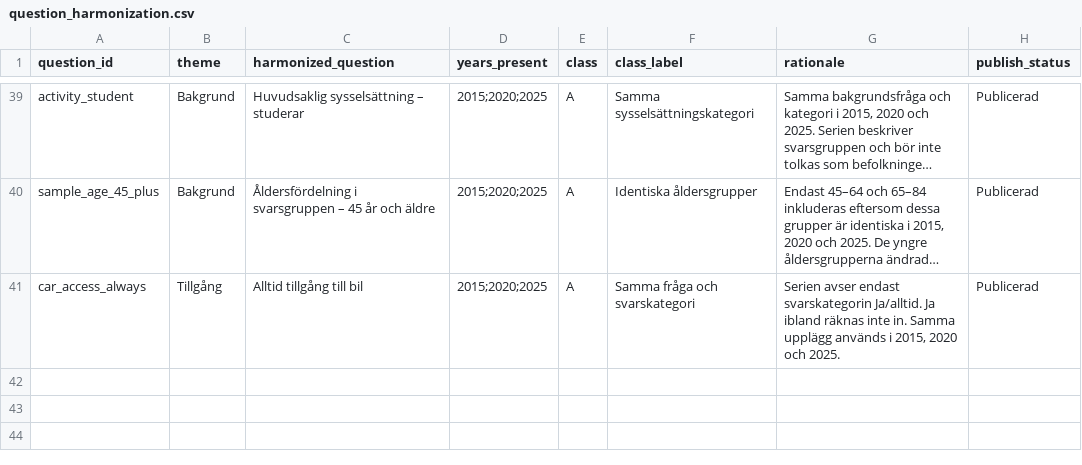
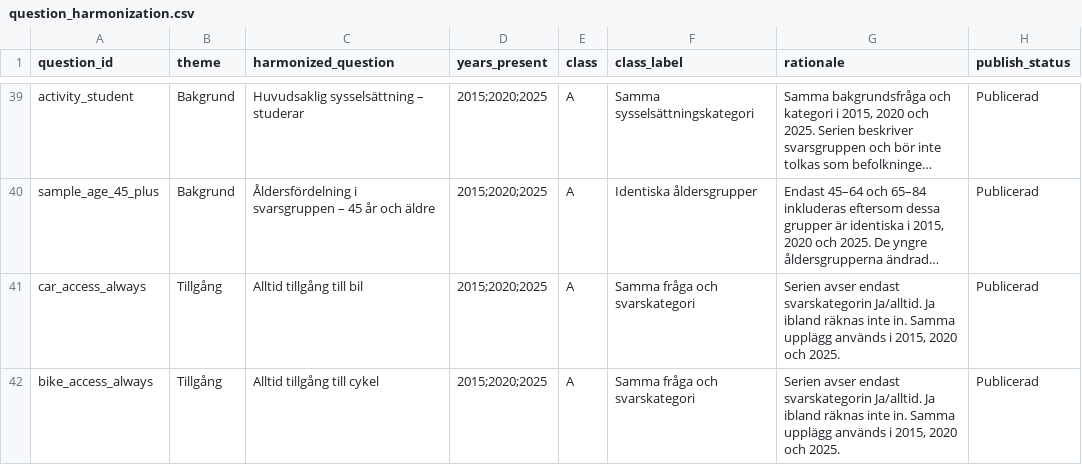
Before and after one commit to Lulea-statistik/resvanor-lulea, a CSV file: docs/data/question_harmonization.csv, drawn as a sheet; only a part is shown, gaps mark what is left out; long unchanged cells end in …; the diff names each change by its address in the sheet, - before the commit and + after, or states it on an @@ line.

Commit message:
Register always bicycle access series

```diff
--- a/docs/data/question_harmonization.csv
+++ b/docs/data/question_harmonization.csv
+row 42: bike_access_always | Tillgång | Alltid tillgång till cykel | 2015;2020;2025 | A | Samma fråga och svarskategori | Serien avser endast svarskategorin Ja/alltid. Ja ibland räknas inte in. Samma upplägg används i 2015, 2020 och 2025. | Publicerad
```
